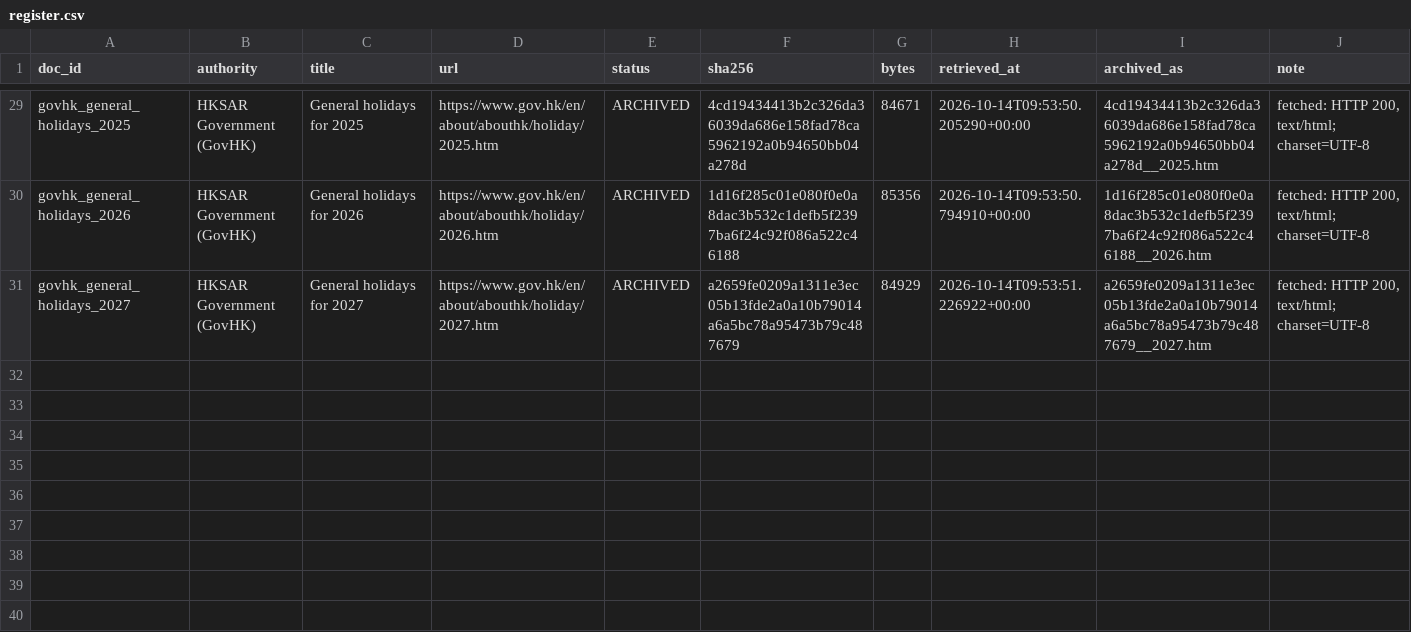
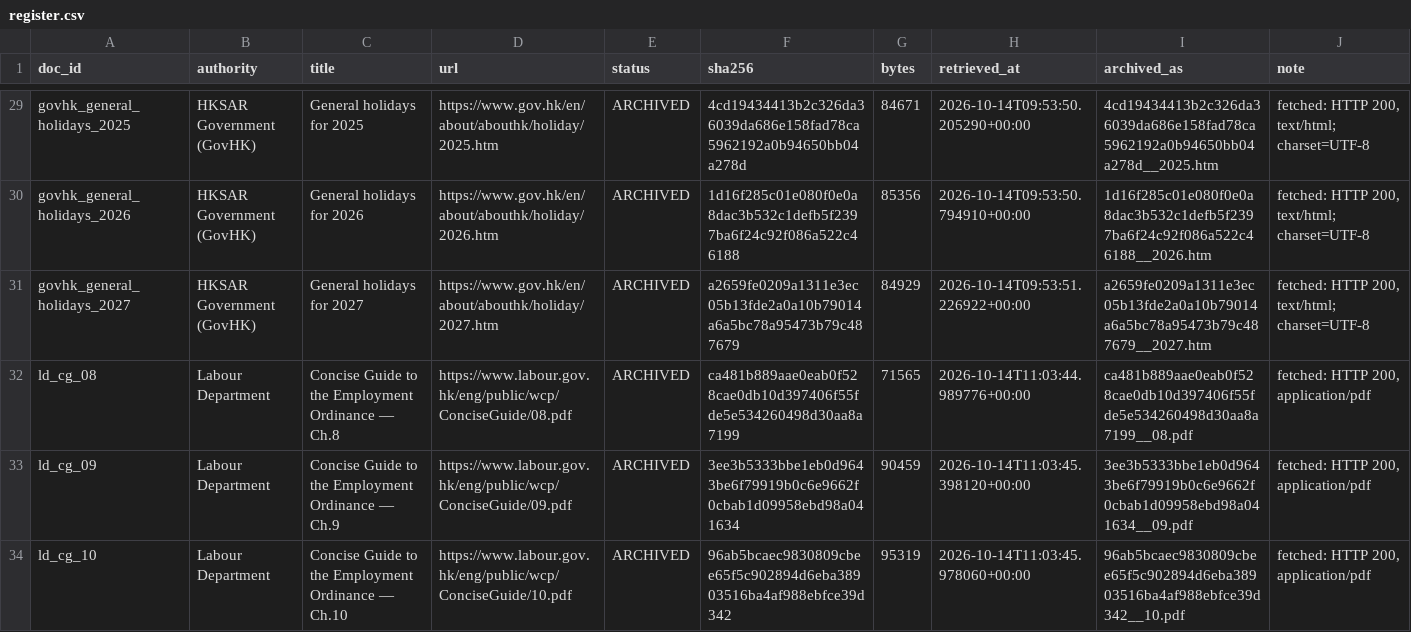
Before and after one commit to ZoikoGroup/zoiko-payroll-platform, a CSV file: docs/hk-evidence/sources/archive/register.csv, drawn as a sheet; only a part is shown, gaps mark what is left out; the diff names each change by its address in the sheet, - before the commit and + after, or states it on an @@ line.

```diff
--- a/docs/hk-evidence/sources/archive/register.csv
+++ b/docs/hk-evidence/sources/archive/register.csv
+row 32: ld_cg_08 | Labour Department | Concise Guide to the Employment Ordinance — Ch.8 | https://www.labour.gov.hk/eng/public/wcp/ConciseGuide/08.pdf | ARCHIVED | ca481b889aae0eab0f528cae0db10d397406f55fde5e534260498d30aa8a7199 | 71565 | 2026-10-14T11:03:44.989776+00:00 | ca481b889aae0eab0f528cae0db10d397406f55fde5e534260498d30aa8a7199__08.pdf | fetched: HTTP 200, application/pdf
+row 33: ld_cg_09 | Labour Department | Concise Guide to the Employment Ordinance — Ch.9 | https://www.labour.gov.hk/eng/public/wcp/ConciseGuide/09.pdf | ARCHIVED | 3ee3b5333bbe1eb0d9643be6f79919b0c6e9662f0cbab1d09958ebd98a041634 | 90459 | 2026-10-14T11:03:45.398120+00:00 | 3ee3b5333bbe1eb0d9643be6f79919b0c6e9662f0cbab1d09958ebd98a041634__09.pdf | fetched: HTTP 200, application/pdf
+row 34: ld_cg_10 | Labour Department | Concise Guide to the Employment Ordinance — Ch.10 | https://www.labour.gov.hk/eng/public/wcp/ConciseGuide/10.pdf | ARCHIVED | 96ab5bcaec9830809cbee65f5c902894d6eba38903516ba4af988ebfce39d342 | 95319 | 2026-10-14T11:03:45.978060+00:00 | 96ab5bcaec9830809cbee65f5c902894d6eba38903516ba4af988ebfce39d342__10.pdf | fetched: HTTP 200, application/pdf
```
Also changed, not shown: docs/hk-evidence/sources/sources_manifest.csv, 11 other files.
